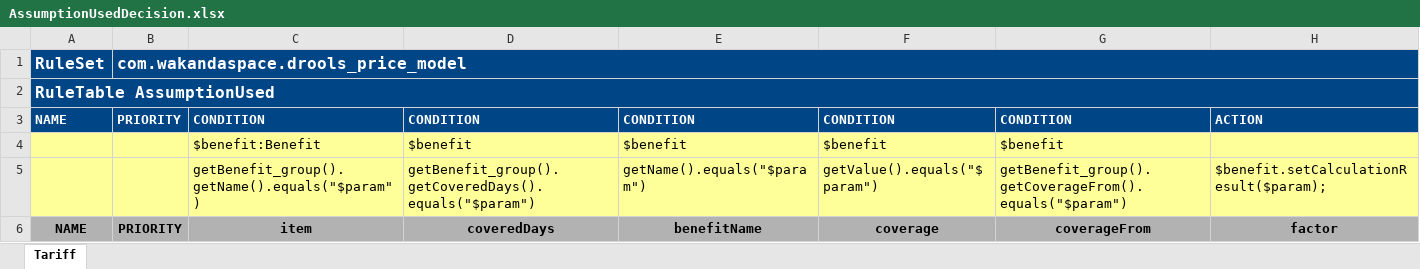
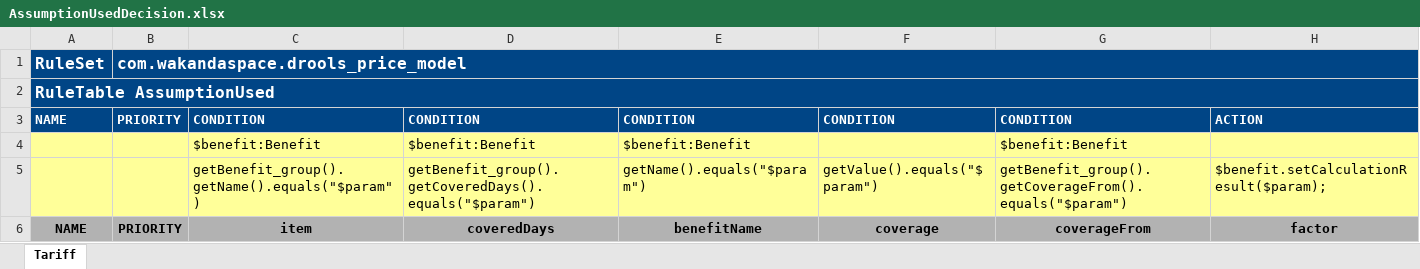
Before and after one commit to Satadl/drools-price-model, an Excel workbook: src/main/resources/com/wakandaspace/drools_price_model/AssumptionUsedDecision.xlsx, sheet Tariff, drawn as a sheet; only a part is shown; values as stored, in another font and other column widths than the file's, no borders; removed rows and columns are numbered as before the commit, all else as after; the diff names each change by its address in the sheet, - before the commit and + after, or states it on an @@ line.

Commit message:
Uploaded 04-May-2021 14:54:50 {/src/main/resources/com/wakandaspace/drools_price_model/AssumptionUsedDecision.xlsx}

```diff
--- a/src/main/resources/com/wakandaspace/drools_price_model/AssumptionUsedDecision.xlsx (sheet Tariff)
+++ b/src/main/resources/com/wakandaspace/drools_price_model/AssumptionUsedDecision.xlsx (sheet Tariff)
-row 4:  |  | $benefit:Benefit | $benefit | $benefit | $benefit | $benefit
+row 4:  |  | $benefit:Benefit | $benefit:Benefit | $benefit:Benefit |  | $benefit:Benefit
```
